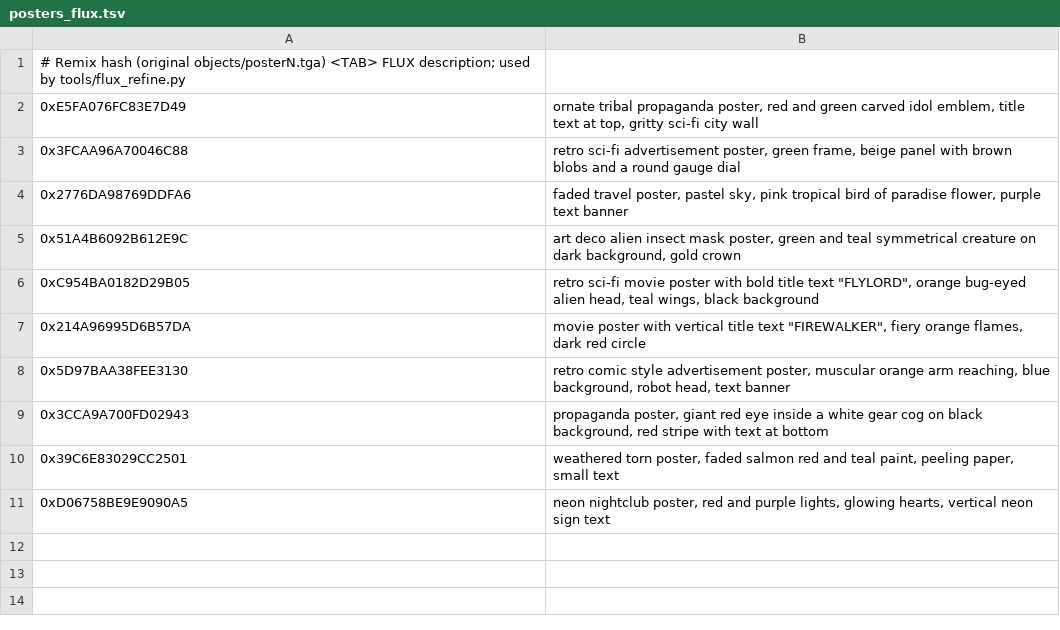
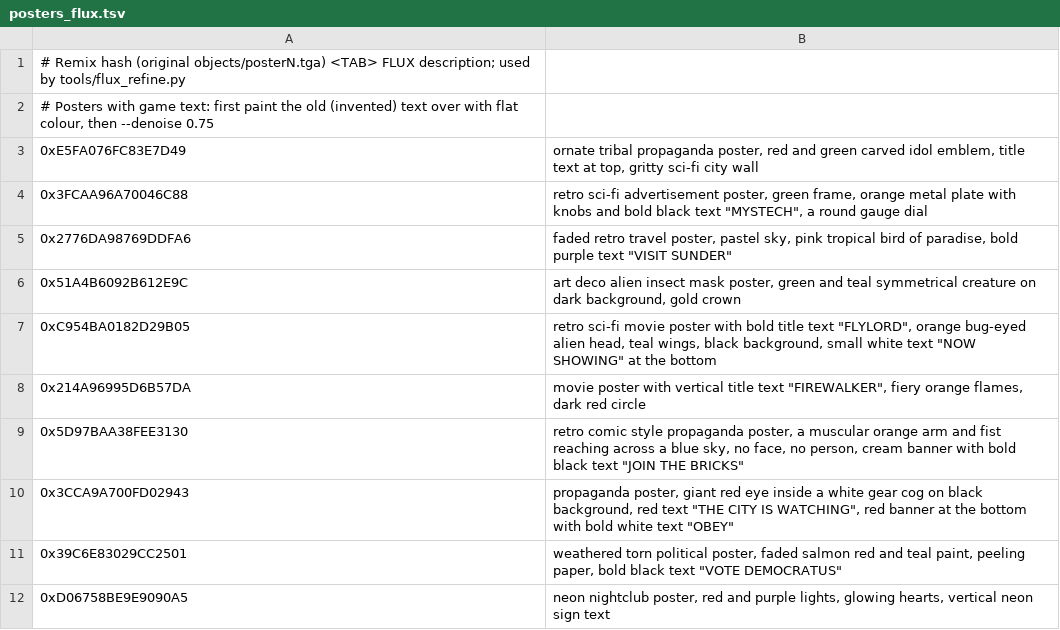
Before and after one commit to felixarvid2/anoxrtx, a TSV file: maps/posters_flux.tsv, drawn as a sheet.

```diff
--- a/maps/posters_flux.tsv
+++ b/maps/posters_flux.tsv
@@ -1,11 +1,12 @@
 # Remix hash (original objects/posterN.tga) <TAB> FLUX description; used by tools/flux_refine.py
+# Posters with game text: first paint the old (invented) text over with flat colour, then --denoise 0.75
 0xE5FA076FC83E7D49	ornate tribal propaganda poster, red and green carved idol emblem, title text at top, gritty sci-fi city wall
-0x3FCAA96A70046C88	retro sci-fi advertisement poster, green frame, beige panel with brown blobs and a round gauge dial
-0x2776DA98769DDFA6	faded travel poster, pastel sky, pink tropical bird of paradise flower, purple text banner
+0x3FCAA96A70046C88	retro sci-fi advertisement poster, green frame, orange metal plate with knobs and bold black text "MYSTECH", a round gauge dial
+0x2776DA98769DDFA6	faded retro travel poster, pastel sky, pink tropical bird of paradise, bold purple text "VISIT SUNDER"
 0x51A4B6092B612E9C	art deco alien insect mask poster, green and teal symmetrical creature on dark background, gold crown
-0xC954BA0182D29B05	retro sci-fi movie poster with bold title text "FLYLORD", orange bug-eyed alien head, teal wings, black background
+0xC954BA0182D29B05	retro sci-fi movie poster with bold title text "FLYLORD", orange bug-eyed alien head, teal wings, black background, small white text "NOW SHOWING" at the bottom
 0x214A96995D6B57DA	movie poster with vertical title text "FIREWALKER", fiery orange flames, dark red circle
-0x5D97BAA38FEE3130	retro comic style advertisement poster, muscular orange arm reaching, blue background, robot head, text banner
-0x3CCA9A700FD02943	propaganda poster, giant red eye inside a white gear cog on black background, red stripe with text at bottom
-0x39C6E83029CC2501	weathered torn poster, faded salmon red and teal paint, peeling paper, small text
+0x5D97BAA38FEE3130	retro comic style propaganda poster, a muscular orange arm and fist reaching across a blue sky, no face, no person, cream banner with bold black text "JOIN THE BRICKS"
+0x3CCA9A700FD02943	propaganda poster, giant red eye inside a white gear cog on black background, red text "THE CITY IS WATCHING", red banner at the bottom with bold white text "OBEY"
+0x39C6E83029CC2501	weathered torn political poster, faded salmon red and teal paint, peeling paper, bold black text "VOTE DEMOCRATUS"
 0xD06758BE9E9090A5	neon nightclub poster, red and purple lights, glowing hearts, vertical neon sign text
```
Also changed, not shown: 1 other file.
